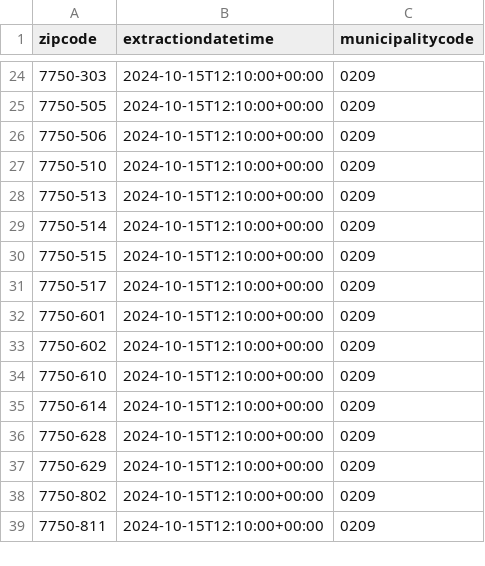
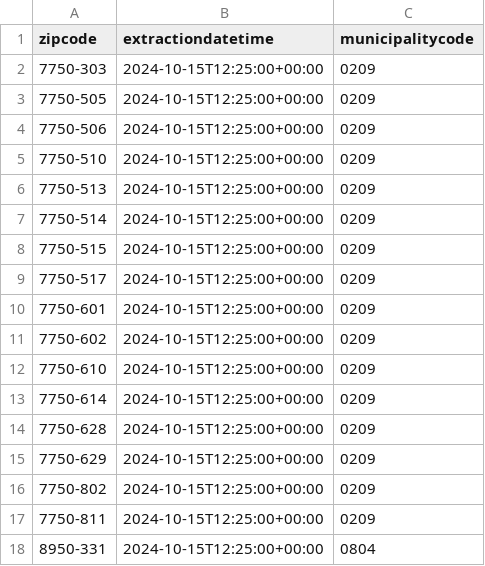
Before and after one commit to pmaf/scrape-power-outages-portugal, a CSV file: outages-per-geography.csv, drawn as a sheet; only a part is shown, gaps mark what is left out; the diff covers the shown part only.

```diff
--- a/outages-per-geography.csv
+++ b/outages-per-geography.csv
@@ -24,16 +2,17 @@
-7750-303,2024-10-15T12:10:00+00:00,0209
-7750-505,2024-10-15T12:10:00+00:00,0209
-7750-506,2024-10-15T12:10:00+00:00,0209
-7750-510,2024-10-15T12:10:00+00:00,0209
-7750-513,2024-10-15T12:10:00+00:00,0209
-7750-514,2024-10-15T12:10:00+00:00,0209
-7750-515,2024-10-15T12:10:00+00:00,0209
-7750-517,2024-10-15T12:10:00+00:00,0209
-7750-601,2024-10-15T12:10:00+00:00,0209
-7750-602,2024-10-15T12:10:00+00:00,0209
-7750-610,2024-10-15T12:10:00+00:00,0209
-7750-614,2024-10-15T12:10:00+00:00,0209
-7750-628,2024-10-15T12:10:00+00:00,0209
-7750-629,2024-10-15T12:10:00+00:00,0209
-7750-802,2024-10-15T12:10:00+00:00,0209
-7750-811,2024-10-15T12:10:00+00:00,0209
+7750-303,2024-10-15T12:25:00+00:00,0209
+7750-505,2024-10-15T12:25:00+00:00,0209
+7750-506,2024-10-15T12:25:00+00:00,0209
+7750-510,2024-10-15T12:25:00+00:00,0209
+7750-513,2024-10-15T12:25:00+00:00,0209
+7750-514,2024-10-15T12:25:00+00:00,0209
+7750-515,2024-10-15T12:25:00+00:00,0209
+7750-517,2024-10-15T12:25:00+00:00,0209
+7750-601,2024-10-15T12:25:00+00:00,0209
+7750-602,2024-10-15T12:25:00+00:00,0209
+7750-610,2024-10-15T12:25:00+00:00,0209
+7750-614,2024-10-15T12:25:00+00:00,0209
+7750-628,2024-10-15T12:25:00+00:00,0209
+7750-629,2024-10-15T12:25:00+00:00,0209
+7750-802,2024-10-15T12:25:00+00:00,0209
+7750-811,2024-10-15T12:25:00+00:00,0209
+8950-331,2024-10-15T12:25:00+00:00,0804
```
Also changed, not shown: 22 removed rows elsewhere in this file, 1 other file.
